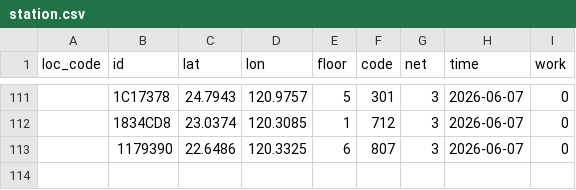
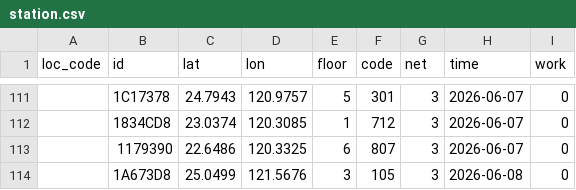
Before and after one commit to ExpTechTW/API, a CSV file: resource/station.csv, drawn as a sheet; only a part is shown, gaps mark what is left out; the diff names each change by its address in the sheet, - before the commit and + after, or states it on an @@ line.

```diff
--- a/resource/station.csv
+++ b/resource/station.csv
+row 114:  | 1A673D8 | 25.0499 | 121.5676 | 3 | 105 | 3 | 2026-06-08 | 0
```
